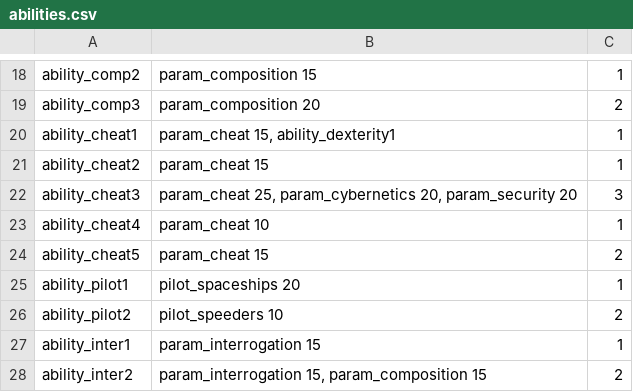
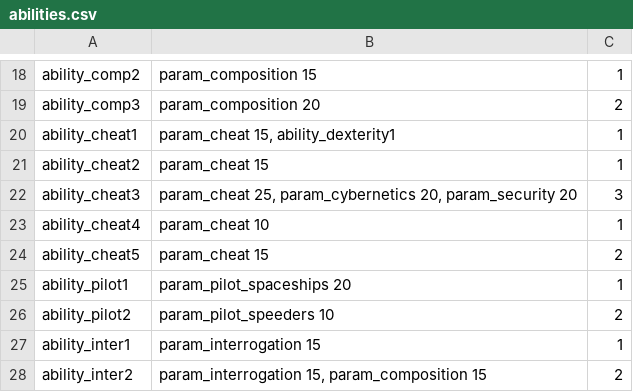
Before and after one commit to MeeMaster/Interactive_sheet, a CSV file: parameters/abilities.csv, drawn as a sheet; only a part is shown, gaps mark what is left out.

Commit message:
Small bugfix

```diff
--- a/parameters/abilities.csv
+++ b/parameters/abilities.csv
@@ -24,4 +24,4 @@ ability_cheat4;param_cheat 10;1
 ability_cheat5;param_cheat 15;2
-ability_pilot1;pilot_spaceships 20;1
-ability_pilot2;pilot_speeders 10;2
+ability_pilot1;param_pilot_spaceships 20;1
+ability_pilot2;param_pilot_speeders 10;2
 ability_inter1;param_interrogation 15;1
```
